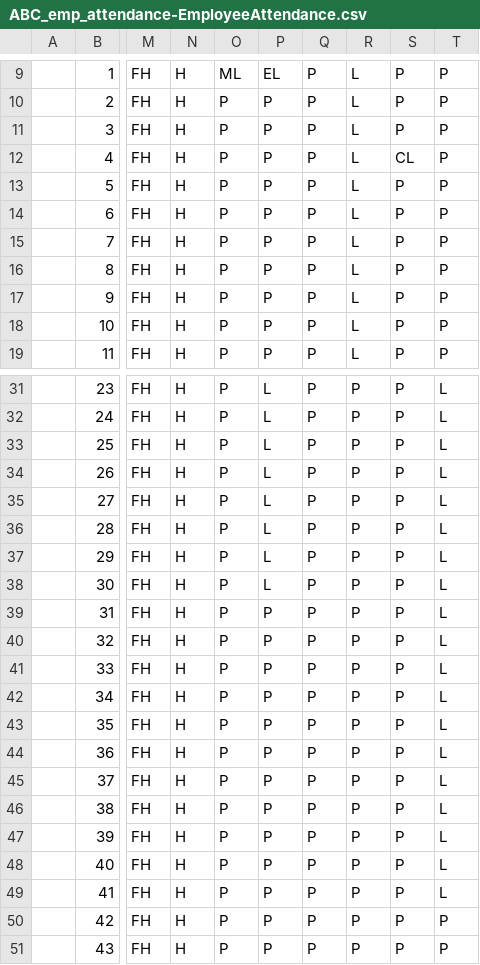
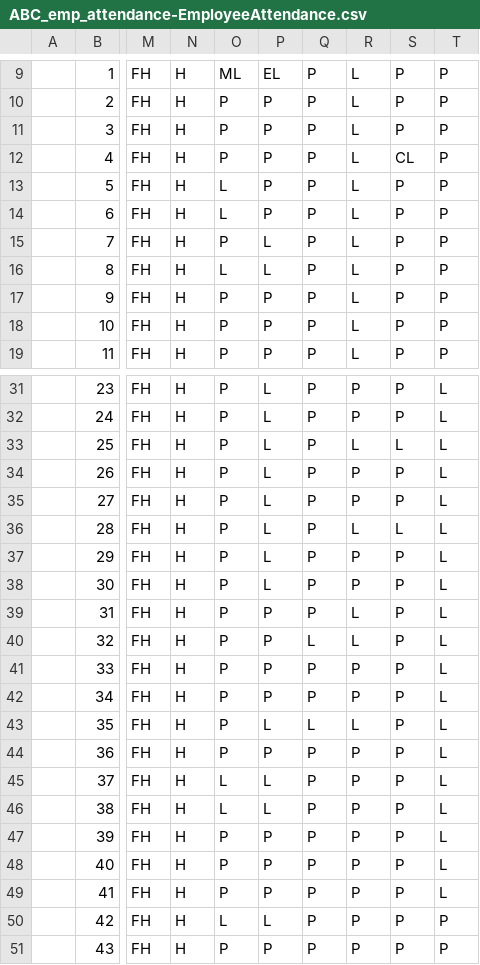
Before and after one commit to SYED-2102/csv-employee-data, a CSV file: ABC_emp_attendance-EmployeeAttendance.csv, drawn as a sheet; only a part is shown, gaps mark what is left out; the diff names each change by its address in the sheet, - before the commit and + after, or states it on an @@ line.

Commit message:
Update ABC_emp_attendance-EmployeeAttendance.csv

```diff
--- a/ABC_emp_attendance-EmployeeAttendance.csv
+++ b/ABC_emp_attendance-EmployeeAttendance.csv
-O13:O14: P
+O13:O14: L
-P15:P16: P
+P15:P16: L
-O16: P
+O16: L
-R33: P
+R33: L
-S33: P
+S33: L
-R36: P
+R36: L
-S36: P
+S36: L
-R39:R40: P
+R39:R40: L
-Q40: P
+Q40: L
-P43: P
+P43: L
-Q43: P
+Q43: L
-R43: P
+R43: L
-O45:O46: P
+O45:O46: L
-P45:P46: P
+P45:P46: L
-O50: P
+O50: L
-P50: P
+P50: L
```
